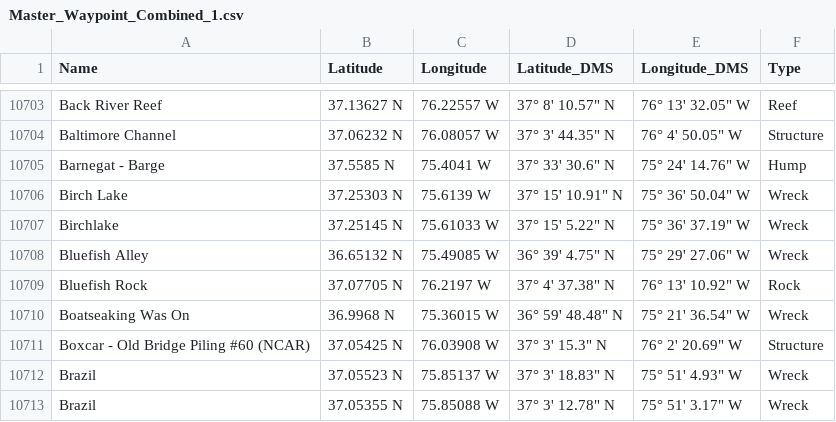
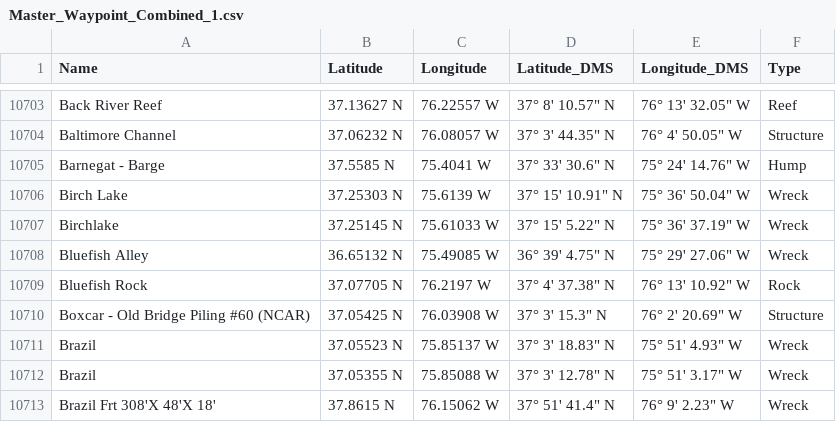
Before and after one commit to bluewaterintel/bluewater-intel, a CSV file: data/Master_Waypoint_Combined_1.csv, drawn as a sheet; only a part is shown, gaps mark what is left out; the shorter side is filled out with more unchanged rows.

```diff
--- a/data/Master_Waypoint_Combined_1.csv
+++ b/data/Master_Waypoint_Combined_1.csv
@@ -10709,3 +10709,2 @@ Bluefish Alley,36.65132 N,75.49085 W,"36° 39' 4.75"" N","75° 29' 27.06"" W",Wr
 Bluefish Rock,37.07705 N,76.2197 W,"37° 4' 37.38"" N","76° 13' 10.92"" W",Rock
-Boatseaking Was On,36.9968 N,75.36015 W,"36° 59' 48.48"" N","75° 21' 36.54"" W",Wreck
 Boxcar - Old Bridge Piling #60 (NCAR),37.05425 N,76.03908 W,"37° 3' 15.3"" N","76° 2' 20.69"" W",Structure
```
Also changed, not shown: 2 other files.
